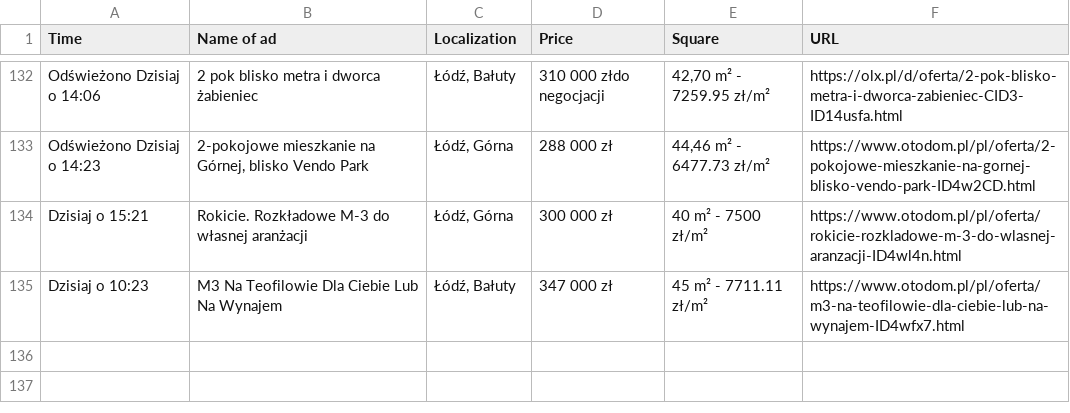
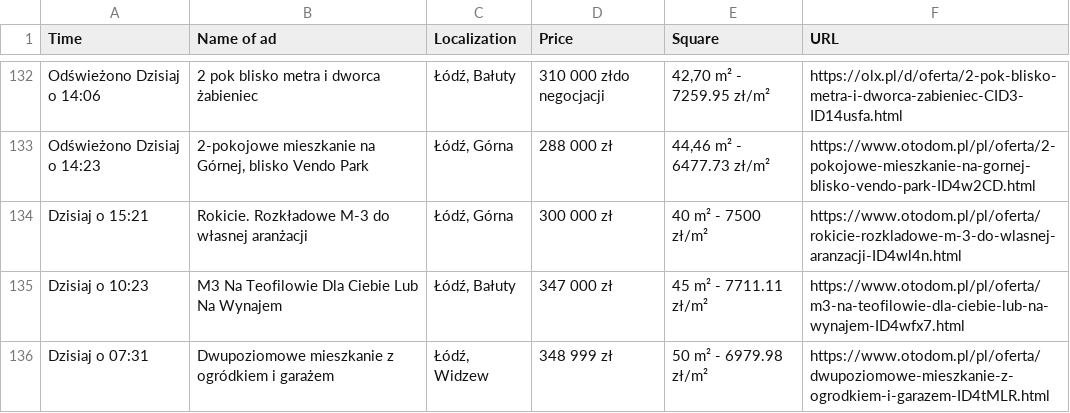
Before and after one commit to OleksandrGnatyuk/olx_parser_bot, a CSV file: csv/all_ad.csv, drawn as a sheet; only a part is shown, gaps mark what is left out.

```diff
--- a/csv/all_ad.csv
+++ b/csv/all_ad.csv
@@ -135 +135,2 @@ Dzisiaj o 15:21,Rokicie. Rozkładowe M-3 do własnej aranżacji,"Łódź, Górna
 Dzisiaj o 10:23,M3 Na Teofilowie Dla Ciebie Lub Na Wynajem,"Łódź, Bałuty",347 000 zł,45 m² - 7711.11 zł/m²,https://www.otodom.pl/pl/oferta/m3-na-teofilowie-dla-ciebie-lub-na-wynajem-ID4wfx7.html
+Dzisiaj o 07:31,Dwupoziomowe mieszkanie z ogródkiem i garażem,"Łódź, Widzew",348 999 zł,50 m² - 6979.98 zł/m²,https://www.otodom.pl/pl/oferta/dwupoziomowe-mieszkanie-z-ogrodkiem-i-garazem-ID4tMLR.html
```
